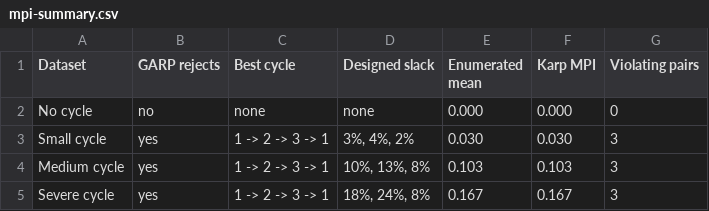
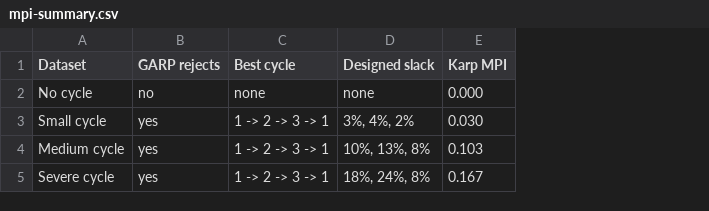
Before and after one commit to rawatpranjal/structural-economics, a CSV file: choice/money-pump-index/tables/mpi-summary.csv, drawn as a sheet; the diff names each change by its address in the sheet, - before the commit and + after, or states it on an @@ line.

Commit message:
Cut money pump index tutorial prose

```diff
--- a/choice/money-pump-index/tables/mpi-summary.csv
+++ b/choice/money-pump-index/tables/mpi-summary.csv
-column E (Enumerated mean), rows 2-5: 0.000 | 0.030 | 0.103 | 0.167
-column G (Violating pairs), rows 2-5: 0 | 3 | 3 | 3
```
Also changed, not shown: 3 other files.
